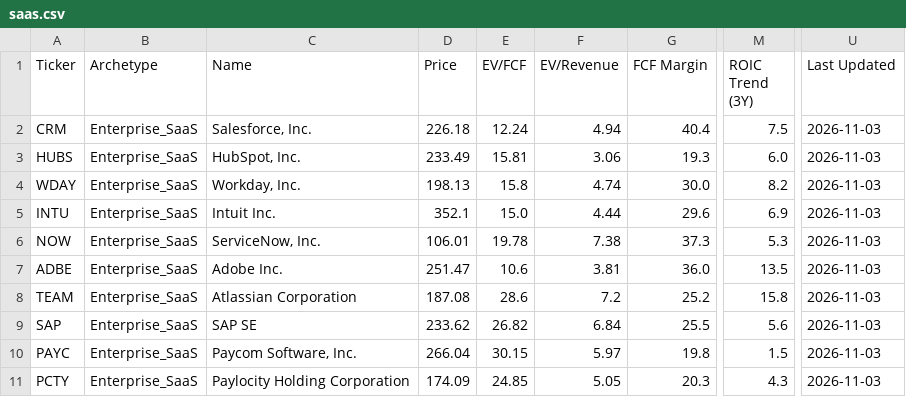
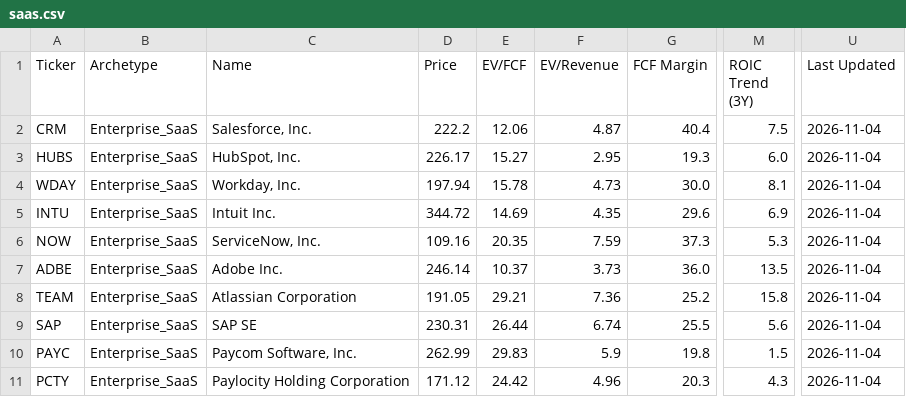
Before and after one commit to NersesArslan/Stockify, a CSV file: data/saas.csv, drawn as a sheet; only a part is shown, gaps mark what is left out; the diff covers the shown part only; the diff names each change by its address in the sheet, - before the commit and + after, or states it on an @@ line.

```diff
--- a/data/saas.csv
+++ b/data/saas.csv
-D2 (Price): 226.18
+D2 (Price): 222.2
-E2 (EV/FCF): 12.24
+E2 (EV/FCF): 12.06
-F2 (EV/Revenue): 4.94
+F2 (EV/Revenue): 4.87
-U2:U11 (Last Updated): 2026-11-03
+U2:U11 (Last Updated): 2026-11-04
-D3 (Price): 233.49
+D3 (Price): 226.17
-E3 (EV/FCF): 15.81
+E3 (EV/FCF): 15.27
-F3 (EV/Revenue): 3.06
+F3 (EV/Revenue): 2.95
-D4 (Price): 198.13
+D4 (Price): 197.94
-E4 (EV/FCF): 15.8
+E4 (EV/FCF): 15.78
-F4 (EV/Revenue): 4.74
+F4 (EV/Revenue): 4.73
-M4 (ROIC Trend (3Y)): 8.2
+M4 (ROIC Trend (3Y)): 8.1
-D5 (Price): 352.1
+D5 (Price): 344.72
-E5 (EV/FCF): 15.0
+E5 (EV/FCF): 14.69
-F5 (EV/Revenue): 4.44
+F5 (EV/Revenue): 4.35
-D6 (Price): 106.01
+D6 (Price): 109.16
-E6 (EV/FCF): 19.78
+E6 (EV/FCF): 20.35
-F6 (EV/Revenue): 7.38
+F6 (EV/Revenue): 7.59
-D7 (Price): 251.47
+D7 (Price): 246.14
-E7 (EV/FCF): 10.6
+E7 (EV/FCF): 10.37
-F7 (EV/Revenue): 3.81
+F7 (EV/Revenue): 3.73
-D8 (Price): 187.08
+D8 (Price): 191.05
-E8 (EV/FCF): 28.6
+E8 (EV/FCF): 29.21
-F8 (EV/Revenue): 7.2
+F8 (EV/Revenue): 7.36
-D9 (Price): 233.62
+D9 (Price): 230.31
-E9 (EV/FCF): 26.82
+E9 (EV/FCF): 26.44
-F9 (EV/Revenue): 6.84
+F9 (EV/Revenue): 6.74
-D10 (Price): 266.04
+D10 (Price): 262.99
-E10 (EV/FCF): 30.15
+E10 (EV/FCF): 29.83
-F10 (EV/Revenue): 5.97
+F10 (EV/Revenue): 5.9
-D11 (Price): 174.09
+D11 (Price): 171.12
-E11 (EV/FCF): 24.85
+E11 (EV/FCF): 24.42
-F11 (EV/Revenue): 5.05
+F11 (EV/Revenue): 4.96
```
Also changed, not shown: 49 edited cells elsewhere in this file, data/cyber.csv, data/cyber_scored.csv, 6 other files.
